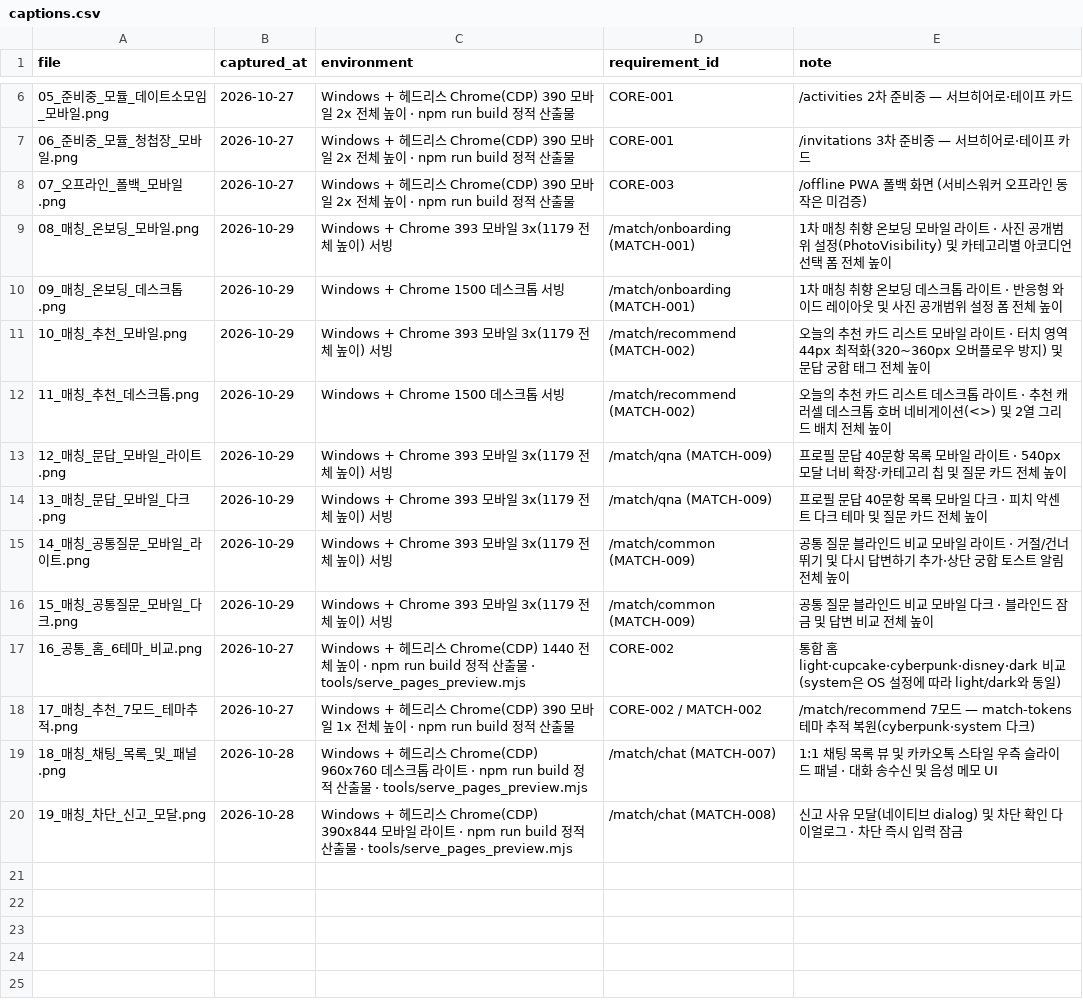
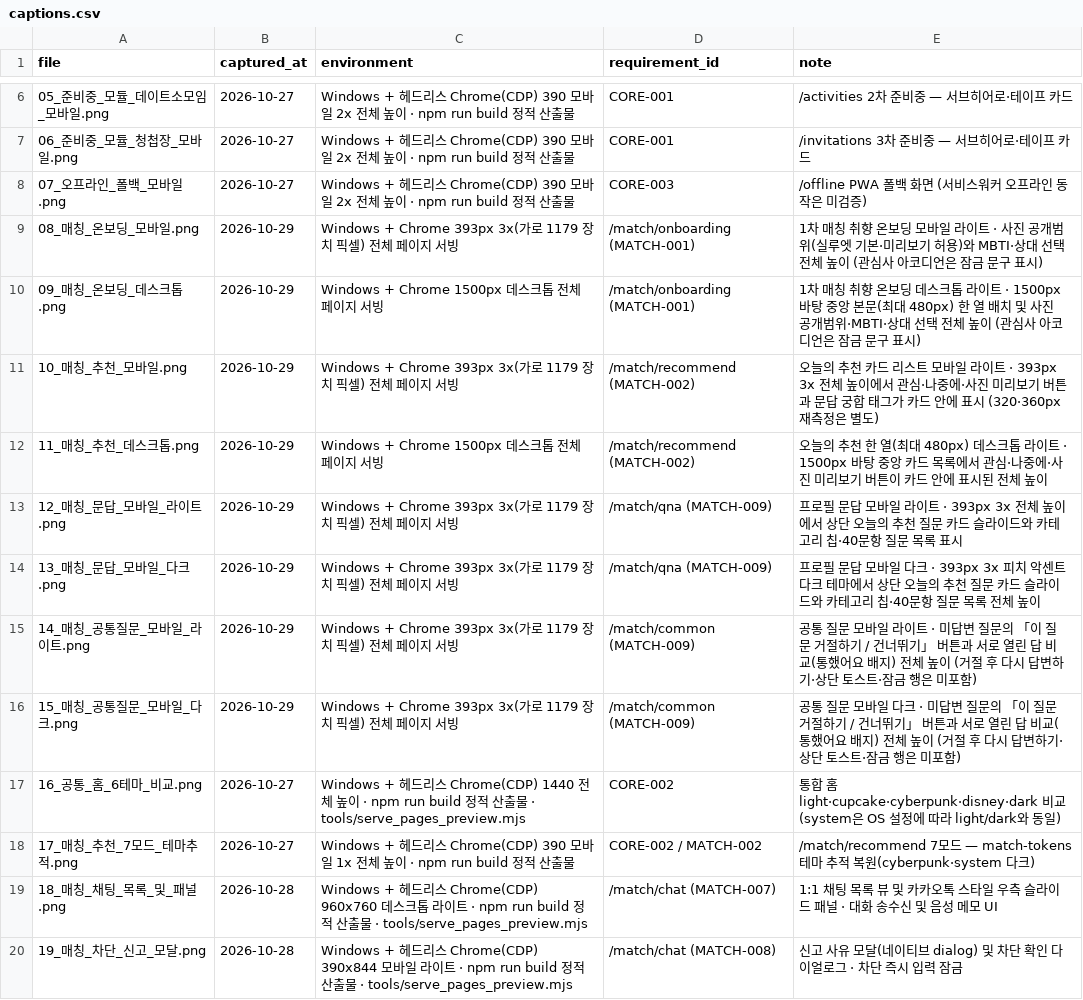
Before and after one commit to sterran123/eottae, a CSV file: 3. 구현 이미지(5장이상)/captions.csv, drawn as a sheet; only a part is shown, gaps mark what is left out.

Commit message:
docs(captures): 캡처 설명·테스트케이스 실행 범위 사실 일치화 (PR #60 AI 리뷰 반영)

```diff
--- a/3. 구현 이미지(5장이상)/captions.csv
+++ b/3. 구현 이미지(5장이상)/captions.csv
@@ -8,10 +8,10 @@
 07_오프라인_폴백_모바일.png,2026-10-27,Windows + 헤드리스 Chrome(CDP) 390 모바일 2x 전체 높이 · npm run build 정적 산출물,CORE-003,/offline PWA 폴백 화면 (서비스워커 오프라인 동작은 미검증)
-08_매칭_온보딩_모바일.png,2026-10-29,Windows + Chrome 393 모바일 3x(1179 전체 높이) 서빙,/match/onboarding (MATCH-001),1차 매칭 취향 온보딩 모바일 라이트 · 사진 공개범위 설정(PhotoVisibility) 및 카테고리별 아코디언 선택 폼 전체 높이
-09_매칭_온보딩_데스크톱.png,2026-10-29,Windows + Chrome 1500 데스크톱 서빙,/match/onboarding (MATCH-001),1차 매칭 취향 온보딩 데스크톱 라이트 · 반응형 와이드 레이아웃 및 사진 공개범위 설정 폼 전체 높이
-10_매칭_추천_모바일.png,2026-10-29,Windows + Chrome 393 모바일 3x(1179 전체 높이) 서빙,/match/recommend (MATCH-002),오늘의 추천 카드 리스트 모바일 라이트 · 터치 영역 44px 최적화(320~360px 오버플로우 방지) 및 문답 궁합 태그 전체 높이
-11_매칭_추천_데스크톱.png,2026-10-29,Windows + Chrome 1500 데스크톱 서빙,/match/recommend (MATCH-002),오늘의 추천 카드 리스트 데스크톱 라이트 · 추천 캐러셀 데스크톱 호버 네비게이션(<>) 및 2열 그리드 배치 전체 높이
-12_매칭_문답_모바일_라이트.png,2026-10-29,Windows + Chrome 393 모바일 3x(1179 전체 높이) 서빙,/match/qna (MATCH-009),프로필 문답 40문항 목록 모바일 라이트 · 540px 모달 너비 확장·카테고리 칩 및 질문 카드 전체 높이
-13_매칭_문답_모바일_다크.png,2026-10-29,Windows + Chrome 393 모바일 3x(1179 전체 높이) 서빙,/match/qna (MATCH-009),프로필 문답 40문항 목록 모바일 다크 · 피치 악센트 다크 테마 및 질문 카드 전체 높이
-14_매칭_공통질문_모바일_라이트.png,2026-10-29,Windows + Chrome 393 모바일 3x(1179 전체 높이) 서빙,/match/common (MATCH-009),공통 질문 블라인드 비교 모바일 라이트 · 거절/건너뛰기 및 다시 답변하기 추가·상단 궁합 토스트 알림 전체 높이
-15_매칭_공통질문_모바일_다크.png,2026-10-29,Windows + Chrome 393 모바일 3x(1179 전체 높이) 서빙,/match/common (MATCH-009),공통 질문 블라인드 비교 모바일 다크 · 블라인드 잠금 및 답변 비교 전체 높이
+08_매칭_온보딩_모바일.png,2026-10-29,Windows + Chrome 393px 3x(가로 1179 장치 픽셀) 전체 페이지 서빙,/match/onboarding (MATCH-001),1차 매칭 취향 온보딩 모바일 라이트 · 사진 공개범위(실루엣 기본·미리보기 허용)와 MBTI·상대 선택 전체 높이 (관심사 아코디언은 잠금 문구 표시)
+09_매칭_온보딩_데스크톱.png,2026-10-29,Windows + Chrome 1500px 데스크톱 전체 페이지 서빙,/match/onboarding (MATCH-001),1차 매칭 취향 온보딩 데스크톱 라이트 · 1500px 바탕 중앙 본문(최대 480px) 한 열 배치 및 사진 공개범위·MBTI·상대 선택 전체 높이 (관심사 아코디언은 잠금 문구 표시)
+10_매칭_추천_모바일.png,2026-10-29,Windows + Chrome 393px 3x(가로 1179 장치 픽셀) 전체 페이지 서빙,/match/recommend (MATCH-002),오늘의 추천 카드 리스트 모바일 라이트 · 393px 3x 전체 높이에서 관심·나중에·사진 미리보기 버튼과 문답 궁합 태그가 카드 안에 표시 (320·360px 재측정은 별도)
+11_매칭_추천_데스크톱.png,2026-10-29,Windows + Chrome 1500px 데스크톱 전체 페이지 서빙,/match/recommend (MATCH-002),오늘의 추천 한 열(최대 480px) 데스크톱 라이트 · 1500px 바탕 중앙 카드 목록에서 관심·나중에·사진 미리보기 버튼이 카드 안에 표시된 전체 높이
+12_매칭_문답_모바일_라이트.png,2026-10-29,Windows + Chrome 393px 3x(가로 1179 장치 픽셀) 전체 페이지 서빙,/match/qna (MATCH-009),프로필 문답 모바일 라이트 · 393px 3x 전체 높이에서 상단 오늘의 추천 질문 카드 슬라이드와 카테고리 칩·40문항 질문 목록 표시
+13_매칭_문답_모바일_다크.png,2026-10-29,Windows + Chrome 393px 3x(가로 1179 장치 픽셀) 전체 페이지 서빙,/match/qna (MATCH-009),프로필 문답 모바일 다크 · 393px 3x 피치 악센트 다크 테마에서 상단 오늘의 추천 질문 카드 슬라이드와 카테고리 칩·40문항 질문 목록 전체 높이
+14_매칭_공통질문_모바일_라이트.png,2026-10-29,Windows + Chrome 393px 3x(가로 1179 장치 픽셀) 전체 페이지 서빙,/match/common (MATCH-009),공통 질문 모바일 라이트 · 미답변 질문의 「이 질문 거절하기 / 건너뛰기」 버튼과 서로 열린 답 비교(통했어요 배지) 전체 높이 (거절 후 다시 답변하기·상단 토스트·잠금 행은 미포함)
+15_매칭_공통질문_모바일_다크.png,2026-10-29,Windows + Chrome 393px 3x(가로 1179 장치 픽셀) 전체 페이지 서빙,/match/common (MATCH-009),공통 질문 모바일 다크 · 미답변 질문의 「이 질문 거절하기 / 건너뛰기」 버튼과 서로 열린 답 비교(통했어요 배지) 전체 높이 (거절 후 다시 답변하기·상단 토스트·잠금 행은 미포함)
 16_공통_홈_6테마_비교.png,2026-10-27,Windows + 헤드리스 Chrome(CDP) 1440 전체 높이 · npm run build 정적 산출물 · tools/serve_pages_preview.mjs,CORE-002,통합 홈 light·cupcake·cyberpunk·disney·dark 비교 (system은 OS 설정에 따라 light/dark와 동일)
```
Also changed, not shown: 3 other files.
